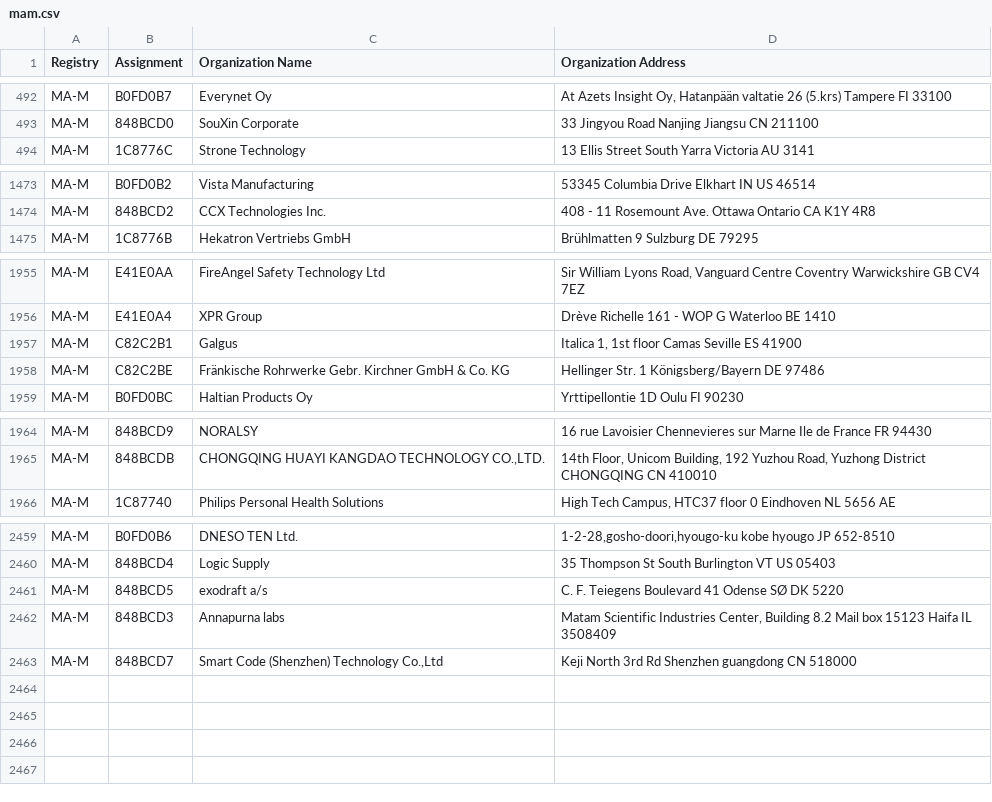
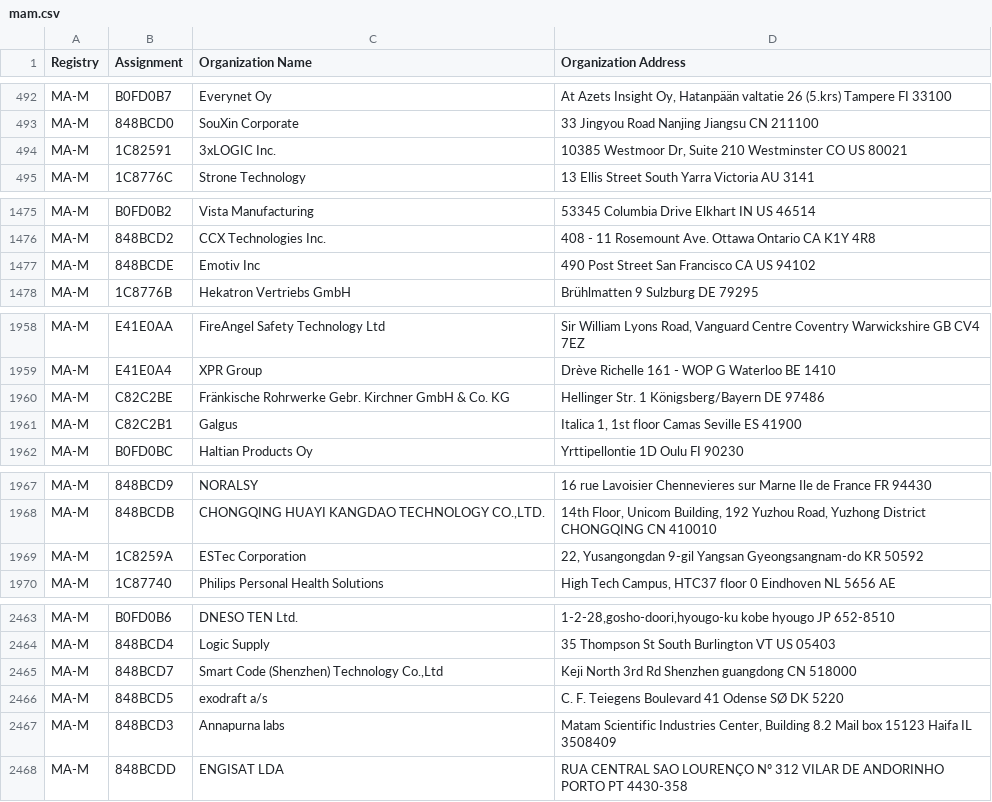
Before and after one commit to hdm/mac-ages, a CSV file: data/ieee/mam.csv, drawn as a sheet; only a part is shown, gaps mark what is left out; the diff covers the shown part only.

```diff
--- a/data/ieee/mam.csv
+++ b/data/ieee/mam.csv
@@ -493,2 +493,3 @@ MA-M,B0FD0B7,Everynet Oy,"At Azets Insight Oy, Hatanpään valtatie 26 (5.krs) T
 MA-M,848BCD0,SouXin Corporate,33 Jingyou Road Nanjing Jiangsu CN 211100
+MA-M,1C82591,3xLOGIC Inc.,"10385 Westmoor Dr, Suite 210 Westminster CO US 80021 "
 MA-M,1C8776C,Strone Technology,13 Ellis Street South Yarra Victoria AU 3141
@@ -1474,2 +1476,3 @@ MA-M,B0FD0B2,Vista Manufacturing,53345 Columbia Drive Elkhart IN US 46514
 MA-M,848BCD2,CCX Technologies Inc.,408 - 11 Rosemount Ave. Ottawa Ontario CA K1Y 4R8
+MA-M,848BCDE,Emotiv Inc,490 Post Street San Francisco CA US 94102
 MA-M,1C8776B,Hekatron Vertriebs GmbH,Brühlmatten 9 Sulzburg  DE 79295
@@ -1956,4 +1959,4 @@ MA-M,E41E0AA,FireAngel Safety Technology Ltd,"Sir William Lyons Road, Vanguard C
 MA-M,E41E0A4,XPR Group,Drève Richelle 161 - WOP G Waterloo  BE 1410
-MA-M,C82C2B1,Galgus,"Italica 1, 1st floor Camas Seville ES 41900 "
 MA-M,C82C2BE,Fränkische Rohrwerke Gebr. Kirchner GmbH & Co. KG,Hellinger Str. 1 Königsberg/Bayern  DE 97486
+MA-M,C82C2B1,Galgus,"Italica 1, 1st floor Camas Seville ES 41900 "
 MA-M,B0FD0BC,Haltian Products Oy,Yrttipellontie 1D Oulu  FI 90230
@@ -1965,2 +1968,3 @@ MA-M,848BCD9,NORALSY,16 rue Lavoisier Chennevieres sur Marne Ile de France FR 94
 MA-M,848BCDB,"CHONGQING HUAYI KANGDAO TECHNOLOGY CO.,LTD.","14th Floor, Unicom Building, 192 Yuzhou Road, Yuzhong District CHONGQING  CN 410010 "
+MA-M,1C8259A,ESTec Corporation,"22, Yusangongdan 9-gil Yangsan Gyeongsangnam-do KR 50592 "
 MA-M,1C87740,Philips Personal Health Solutions,"High Tech Campus, HTC37 floor 0 Eindhoven  NL 5656 AE "
@@ -2460,4 +2464,5 @@ MA-M,B0FD0B6,DNESO TEN Ltd.,"1-2-28,gosho-doori,hyougo-ku kobe hyougo JP 652-851
 MA-M,848BCD4,Logic Supply,35 Thompson St South Burlington VT US 05403
+MA-M,848BCD7,"Smart Code (Shenzhen) Technology Co.,Ltd",Keji North 3rd Rd Shenzhen guangdong CN 518000
 MA-M,848BCD5,exodraft a/s,C. F. Teiegens Boulevard 41 Odense SØ  DK 5220
 MA-M,848BCD3,Annapurna labs,"Matam Scientific Industries Center,   Building 8.2 Mail box 15123 Haifa IL 3508409 "
-MA-M,848BCD7,"Smart Code (Shenzhen) Technology Co.,Ltd",Keji North 3rd Rd Shenzhen guangdong CN 518000
+MA-M,848BCDD,ENGISAT LDA,RUA CENTRAL SAO LOURENÇO Nº 312 VILAR DE ANDORINHO PORTO PT 4430-358
```
Also changed, not shown: 1 added row and 65 moved rows elsewhere in this file, data/ieee/iab.csv, data/ieee/oui36.csv, 2 other files.
